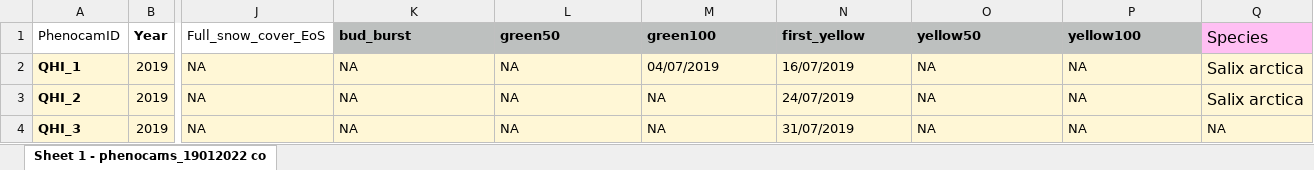
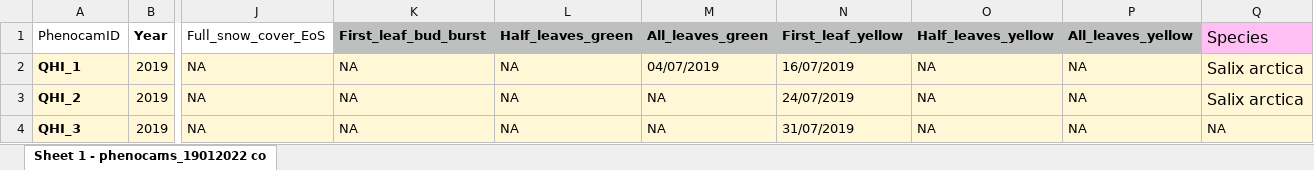
Before and after one commit to ShrubHub/GardenHub, an Excel workbook: data/phenology/phenocam_pics/QHI_phenocams_all_final.xlsx, sheet Sheet 1 - phenocams_19012022 co, drawn as a sheet; only a part is shown, gaps mark what is left out; values as stored, in another font and other column widths than the file's, no borders; conditional formats not drawn; the diff names each change by its address in the sheet, - before the commit and + after, or states it on an @@ line.

```diff
--- a/data/phenology/phenocam_pics/QHI_phenocams_all_final.xlsx (sheet Sheet 1 - phenocams_19012022 co)
+++ b/data/phenology/phenocam_pics/QHI_phenocams_all_final.xlsx (sheet Sheet 1 - phenocams_19012022 co)
-K1: bud_burst
+K1: First_leaf_bud_burst
-L1: green50
+L1: Half_leaves_green
-M1: green100
+M1: All_leaves_green
-N1: first_yellow
+N1: First_leaf_yellow
-O1: yellow50
+O1: Half_leaves_yellow
-P1: yellow100
+P1: All_leaves_yellow
```
Also changed, not shown: 4 other files.
